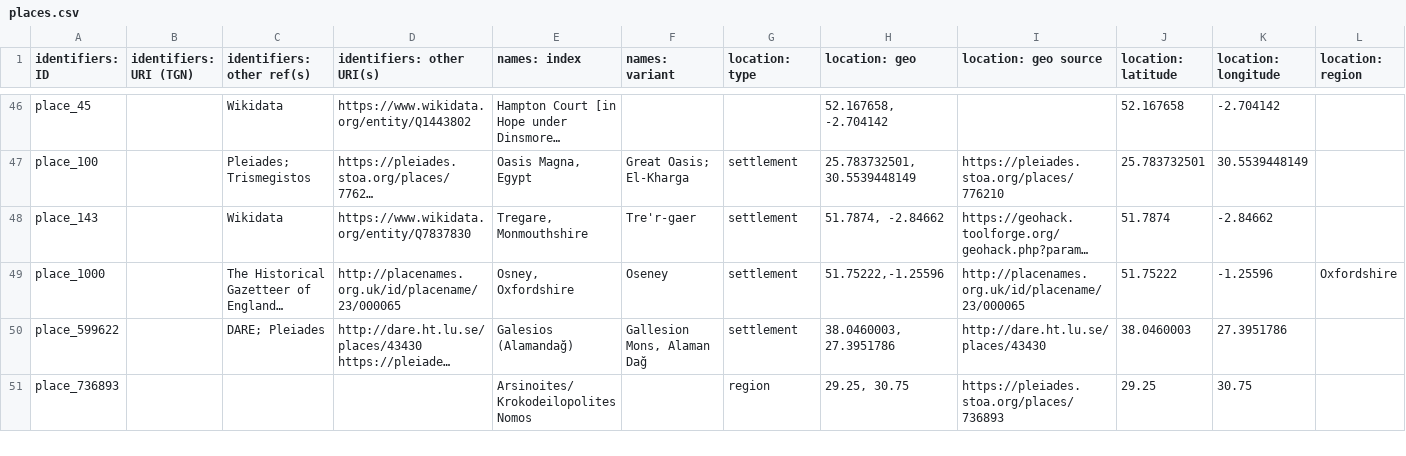
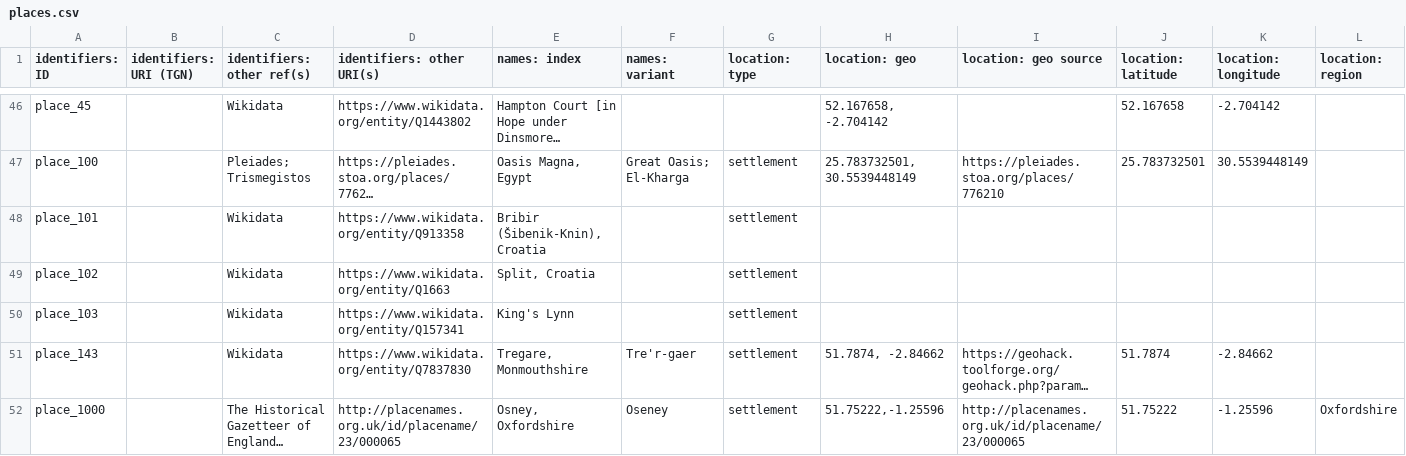
Before and after one commit to Digital-Scholarship-Oxford/enabling-digital-research, a CSV file: tabular_data/output/authority/csv/places.csv, drawn as a sheet; only a part is shown, gaps mark what is left out; the shorter side is filled out with more unchanged rows; long unchanged cells end in …; rows hold the shown columns only; the diff names each change by its address in the sheet, - before the commit and + after, or states it on an @@ line.

```diff
--- a/tabular_data/output/authority/csv/places.csv
+++ b/tabular_data/output/authority/csv/places.csv
+row 48: place_101 |  | Wikidata | https://www.wikidata.org/entity/Q913358 | Bribir (Šibenik-Knin), Croatia |  | settlement
+row 49: place_102 |  | Wikidata | https://www.wikidata.org/entity/Q1663 | Split, Croatia |  | settlement
+row 50: place_103 |  | Wikidata | https://www.wikidata.org/entity/Q157341 | King's Lynn |  | settlement
```
Also changed, not shown: tabular_data/output/authority/csv/data_quality_authority.csv, tabular_data/output/authority/csv/orgs.csv, 29 other files.
